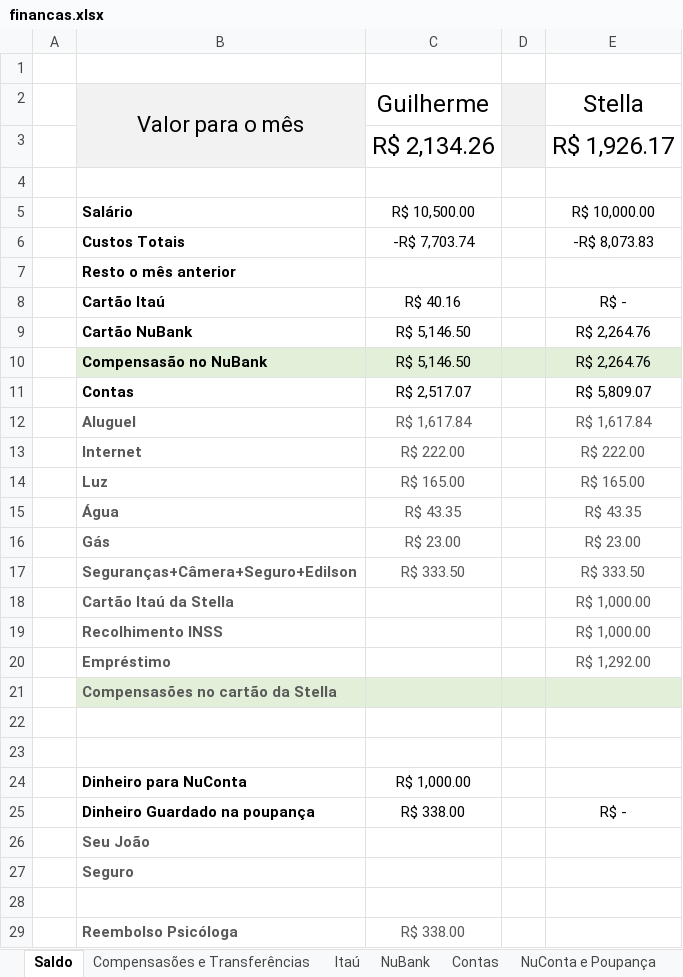
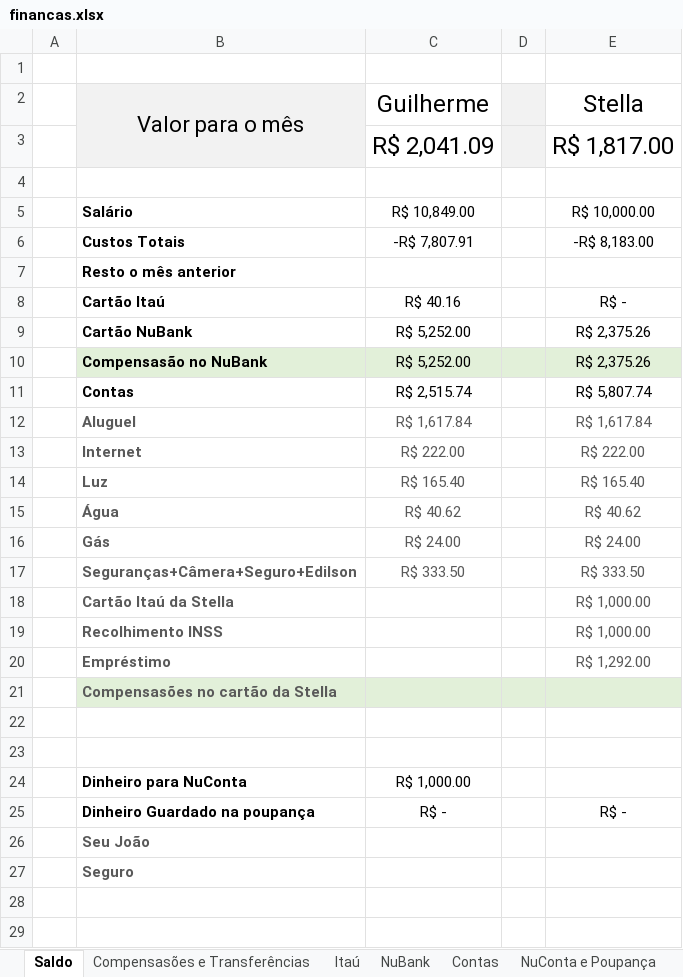
Before and after one commit to Teles-Gui/Financas, an Excel workbook: financas.xlsx, sheet Saldo, drawn as a sheet; values as stored, in another font and other column widths than the file's, no borders; removed rows and columns are numbered as before the commit, all else as after; the diff names each change by its address in the sheet, - before the commit and + after, or states it on an @@ line.

```diff
--- a/financas.xlsx (sheet Saldo)
+++ b/financas.xlsx (sheet Saldo)
-row 3:  |  | R$ 2,134.26 |  | R$ 1,926.17
+row 3:  |  | R$ 2,041.09 |  | R$ 1,817.00
-C5: R$ 10,500.00
+C5: R$ 10,849.00
-C6: -R$ 7,703.74
+C6: -R$ 7,807.91
-E6: -R$ 8,073.83
+E6: -R$ 8,183.00
-C9:C10: R$ 5,146.50
+C9:C10: R$ 5,252.00
-E9:E10: R$ 2,264.76
+E9:E10: R$ 2,375.26
-C11: R$ 2,517.07
+C11: R$ 2,515.74
-E11: R$ 5,809.07
+E11: R$ 5,807.74
-C14: R$ 165.00
+C14: R$ 165.40
-E14: R$ 165.00
+E14: R$ 165.40
-C15: R$ 43.35
+C15: R$ 40.62
-E15: R$ 43.35
+E15: R$ 40.62
-C16: R$ 23.00
+C16: R$ 24.00
-E16: R$ 23.00
+E16: R$ 24.00
-C25: R$ 338.00
+C25: R$ -
-row 28: (empty)
-row 29:  | Reembolso Psicóloga | R$ 338.00
```
Also changed, not shown: sheet NuBank, sheet NuConta e Poupança, sheet Contas, sheet Checklist de pagamento, sheet Compensasões e Transferências, formulas that keep their value.
